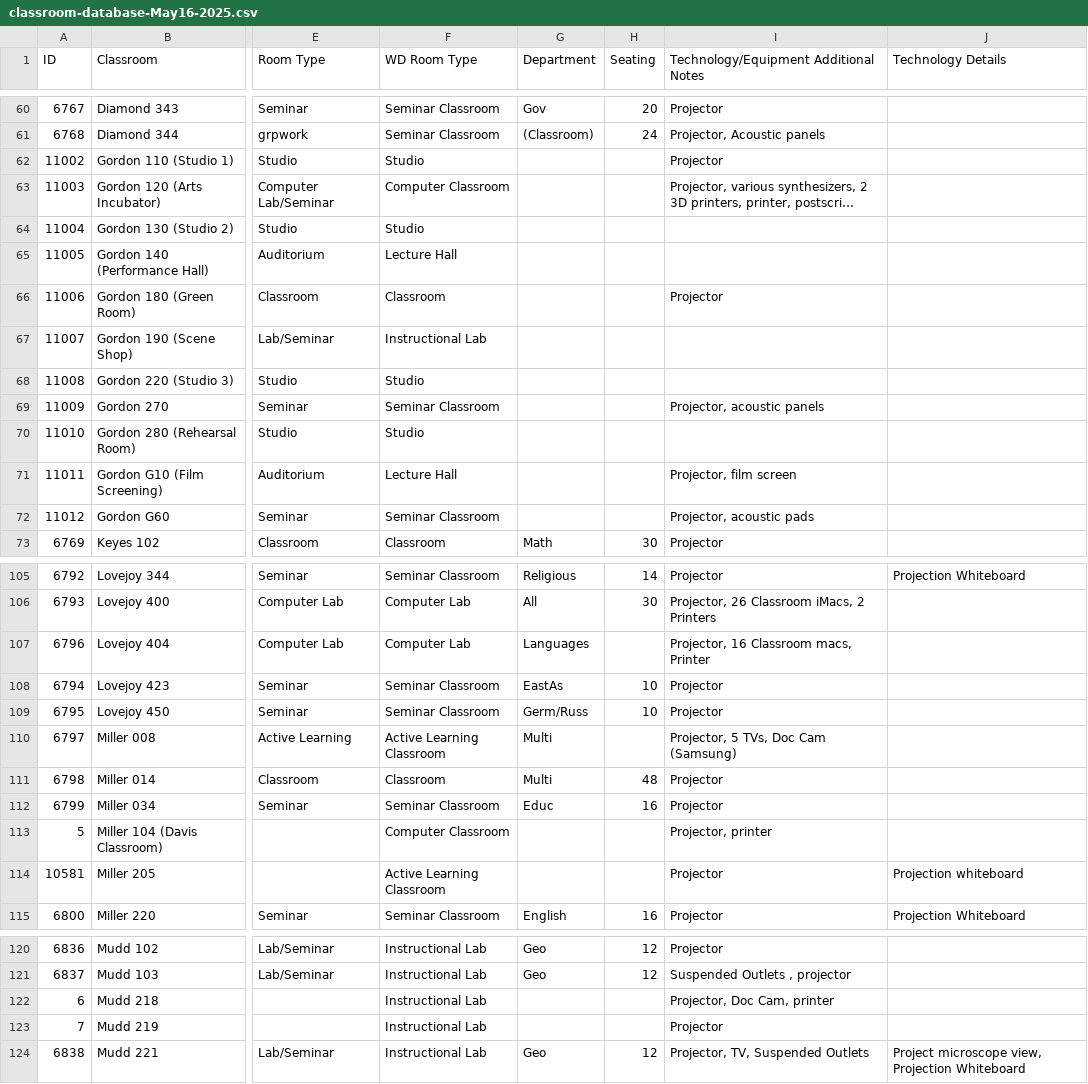
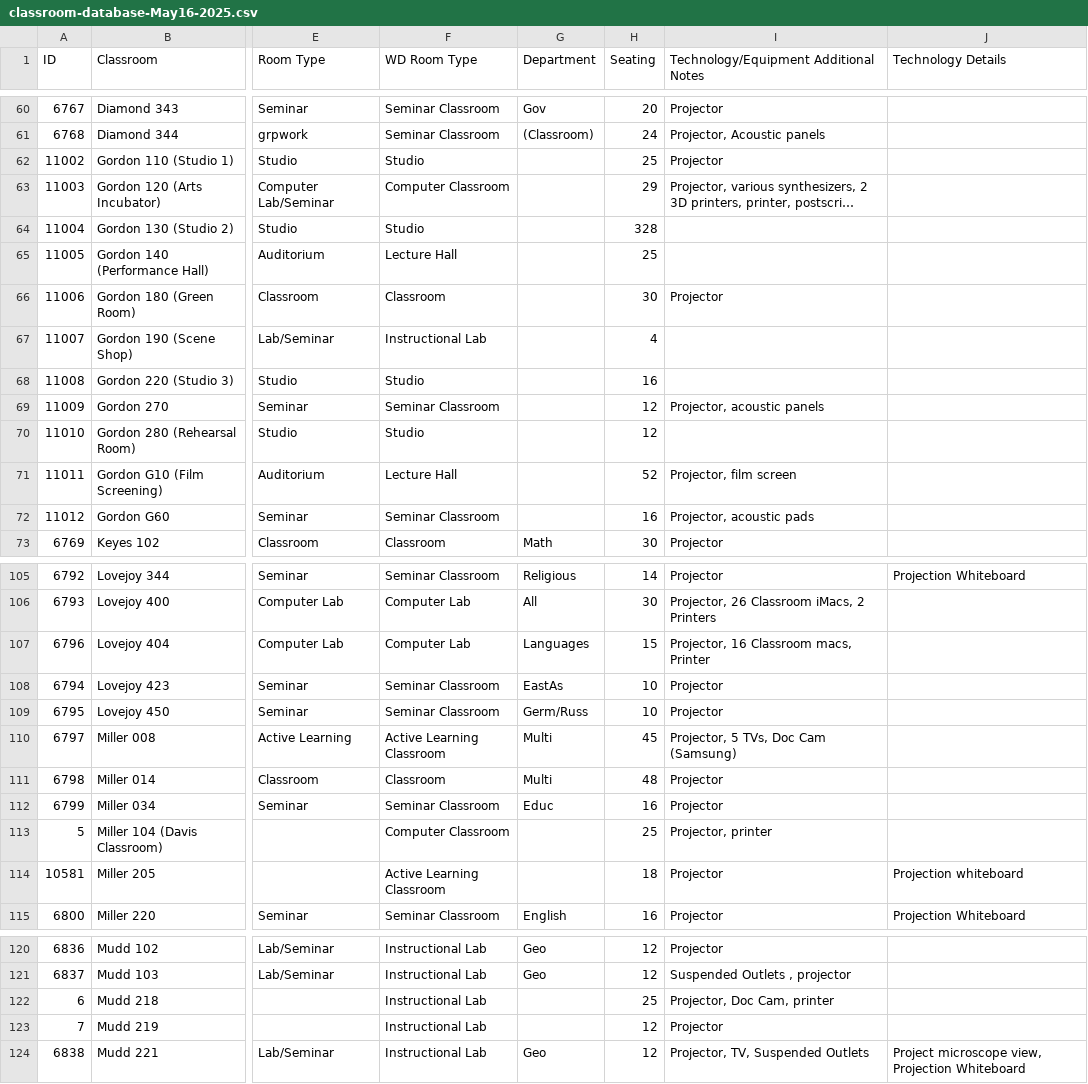
Before and after one commit to trstones/Classroom-360, a CSV file: classroom-database-May16-2025.csv, drawn as a sheet; only a part is shown, gaps mark what is left out; long unchanged cells end in …; the diff covers the shown part only; the diff names each change by its address in the sheet, - before the commit and + after, or states it on an @@ line.

Commit message:
Update classroom-database-May16-2025.csv
Updated rooms without seating value to those provided by registrar/chg_mgmt.

```diff
--- a/classroom-database-May16-2025.csv
+++ b/classroom-database-May16-2025.csv
-H62 (Seating): (empty)
+H62 (Seating): 25
-H63 (Seating): (empty)
+H63 (Seating): 29
-H64 (Seating): (empty)
+H64 (Seating): 328
-H65 (Seating): (empty)
+H65 (Seating): 25
-H66 (Seating): (empty)
+H66 (Seating): 30
-H67 (Seating): (empty)
+H67 (Seating): 4
-H68 (Seating): (empty)
+H68 (Seating): 16
-H69:H70 (Seating): (empty)
+H69:H70 (Seating): 12
-H71 (Seating): (empty)
+H71 (Seating): 52
-H72 (Seating): (empty)
+H72 (Seating): 16
-H107 (Seating): (empty)
+H107 (Seating): 15
-H110 (Seating): (empty)
+H110 (Seating): 45
-H113 (Seating): (empty)
+H113 (Seating): 25
-H114 (Seating): (empty)
+H114 (Seating): 18
-H122 (Seating): (empty)
+H122 (Seating): 25
-H123 (Seating): (empty)
+H123 (Seating): 12
```
Also changed, not shown: 7 edited cells elsewhere in this file.
